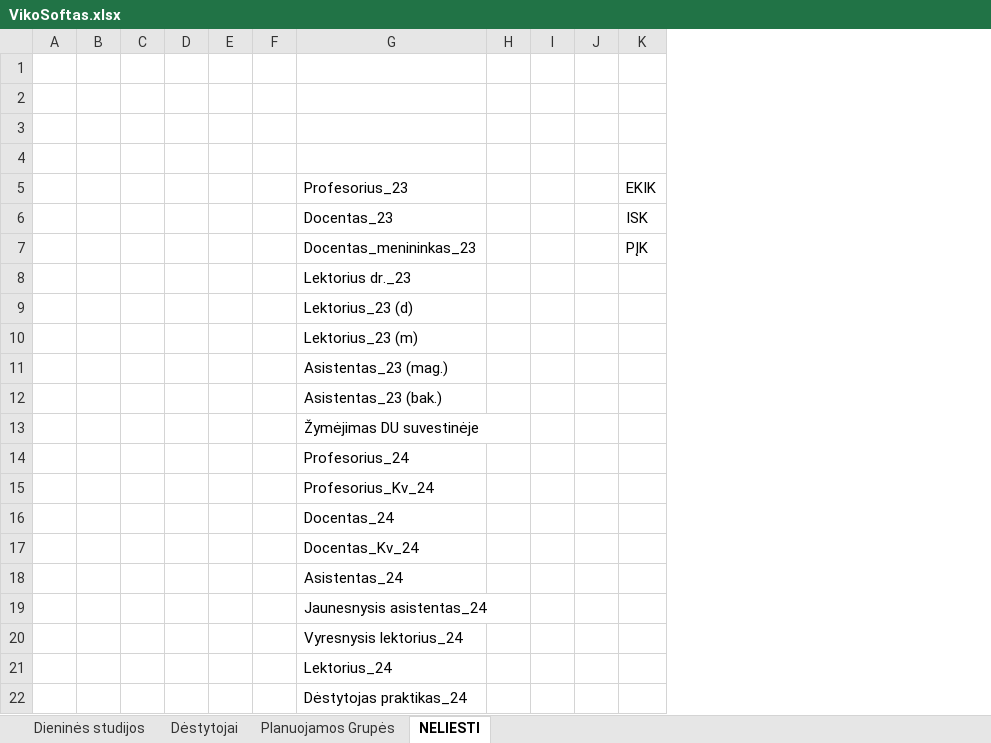
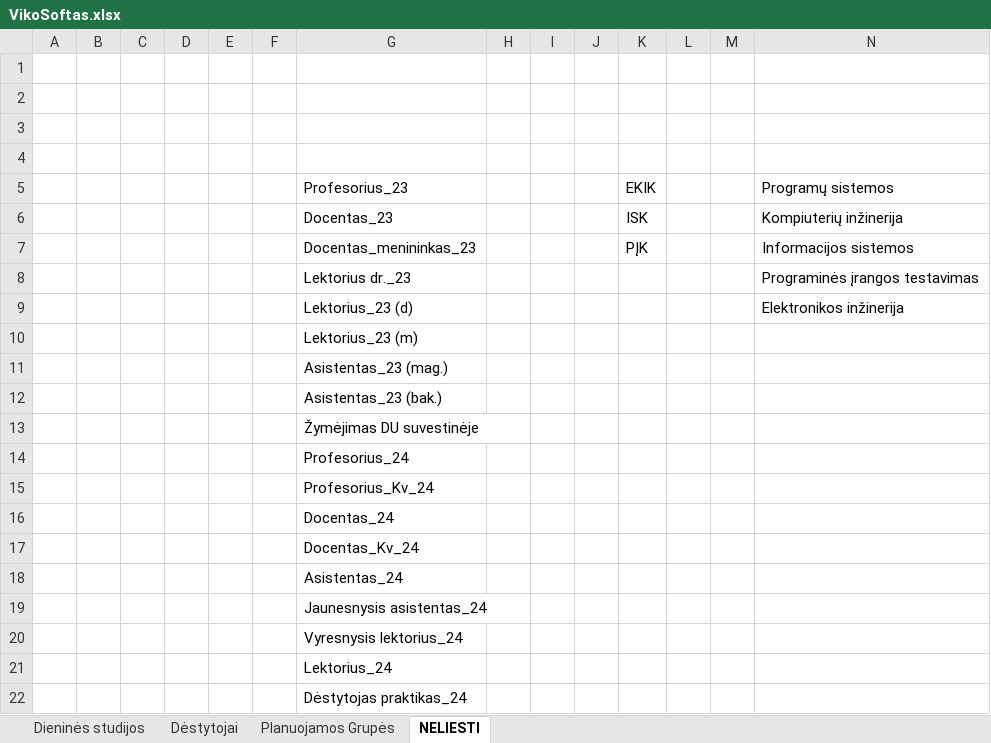
Before and after one commit to eif-courses/StudyPlannerSoft, an Excel workbook: Temp/VikoSoftas.xlsx, sheet NELIESTI, drawn as a sheet; values as stored, in another font and other column widths than the file's, no borders; the diff names each change by its address in the sheet, - before the commit and + after, or states it on an @@ line.

```diff
--- a/Temp/VikoSoftas.xlsx (sheet NELIESTI)
+++ b/Temp/VikoSoftas.xlsx (sheet NELIESTI)
+column L, empty
+column M, empty
+column N, rows 5-9: Programų sistemos | Kompiuterių inžinerija | Informacijos sistemos | Programinės įrangos testavimas | Elektronikos inžinerija
```
Also changed, not shown: sheet Planuojamos Grupės, 14 other files.
